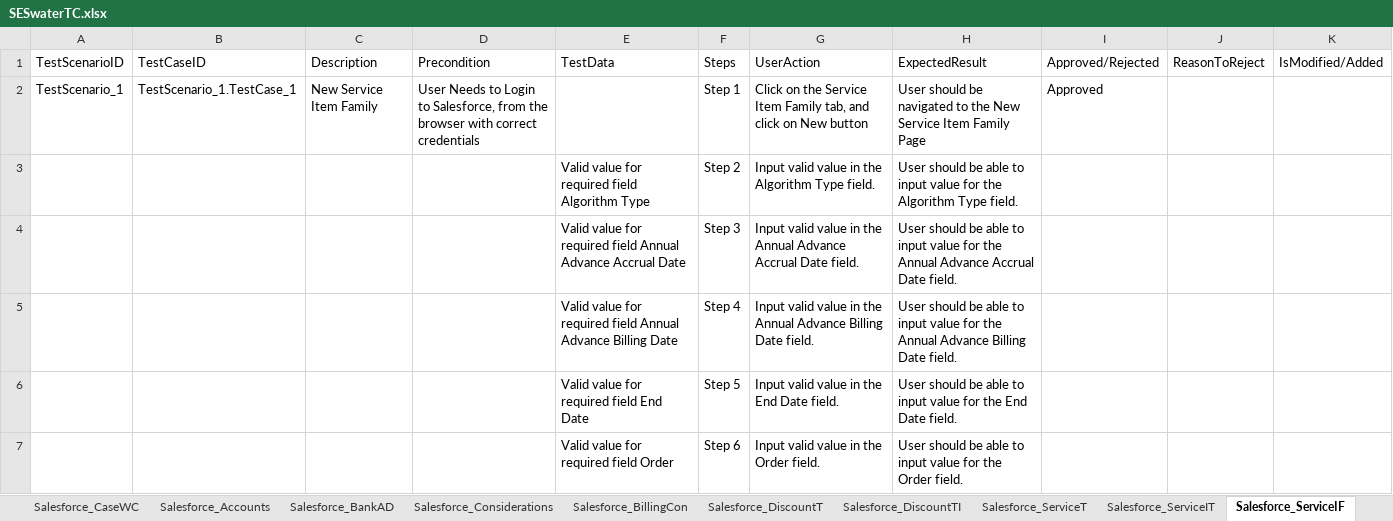
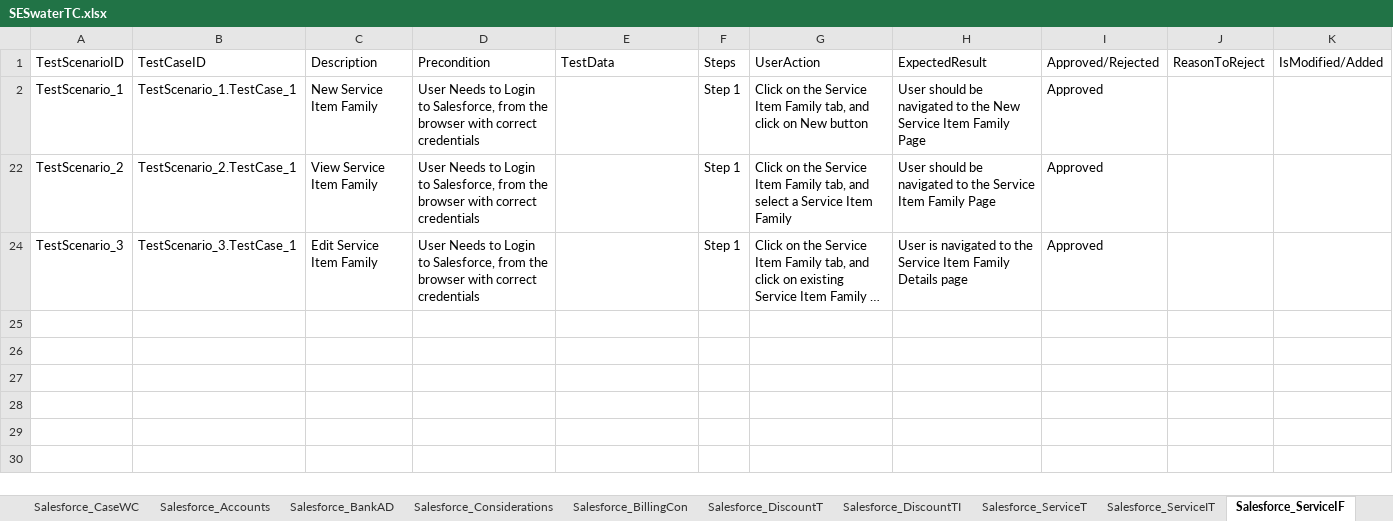
Before and after one commit to ShaikMohamedIrfan/NewSeswaterProject, an Excel workbook: SESwaterTC.xlsx, sheet Salesforce_ServiceIF, drawn as a sheet; only a part is shown; the shorter side is filled out with more unchanged rows; long unchanged cells end in …; values as stored, in another font and other column widths than the file's, no borders; table styles not drawn; the diff covers the shown part only; the diff names each change by its address in the sheet, - before the commit and + after, or states it on an @@ line.

```diff
--- a/SESwaterTC.xlsx (sheet Salesforce_ServiceIF)
+++ b/SESwaterTC.xlsx (sheet Salesforce_ServiceIF)
@@ row 3 hidden:  |  |  |  | Valid value for required field Algorithm Type | Step 2 | Input valid value in the Algorithm Type field. | User should be able to input value for the Algorithm Type field. @@
@@ row 4 hidden:  |  |  |  | Valid value for required field Annual Advance Accrual Date | Step 3 | Input valid value in the Annual Advance Accrual Date field. | User should be able to input value for the Annual Advance Accrual Date field. @@
@@ row 5 hidden:  |  |  |  | Valid value for required field Annual Advance Billing Date | Step 4 | Input valid value in the Annual Advance Billing Date field. | User should be able to input value for the Annual Advance Billing Date field. @@
@@ row 6 hidden:  |  |  |  | Valid value for required field End Date | Step 5 | Input valid value in the End Date field. | User should be able to input value for the End Date field. @@
@@ row 7 hidden:  |  |  |  | Valid value for required field Order | Step 6 | Input valid value in the Order field. | User should be able to input value for the Order field. @@
```
Also changed, not shown: 34 hidden or unhidden rows elsewhere in this sheet, sheet Salesforce_ServiceIT, sheet Salesforce_Accounts, sheet Salesforce_AvlblSrvc, sheet Salesforce_DiscountT, sheet Salesforce_CaseWC, sheet Salesforce_Considerations, 25 more sheets.
